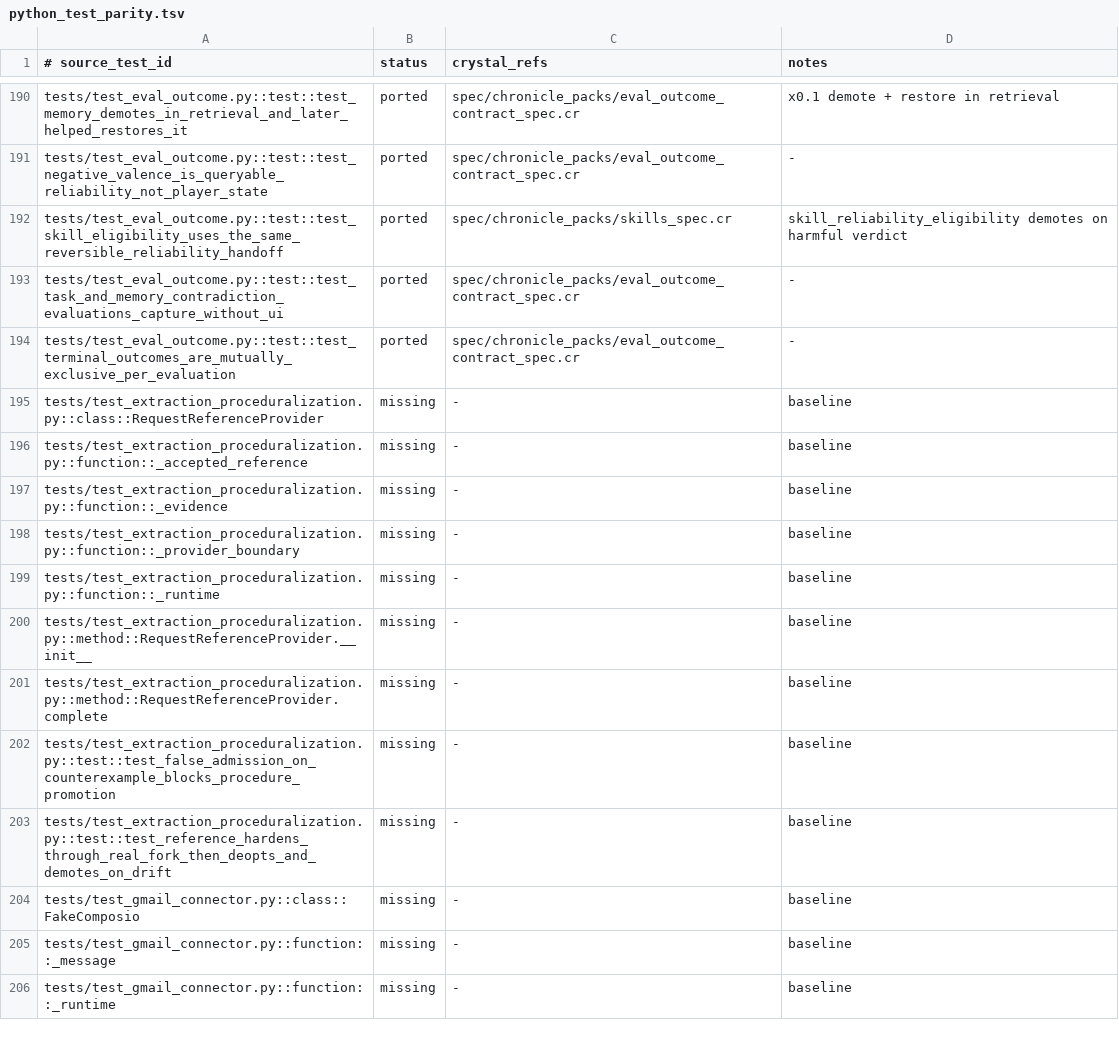
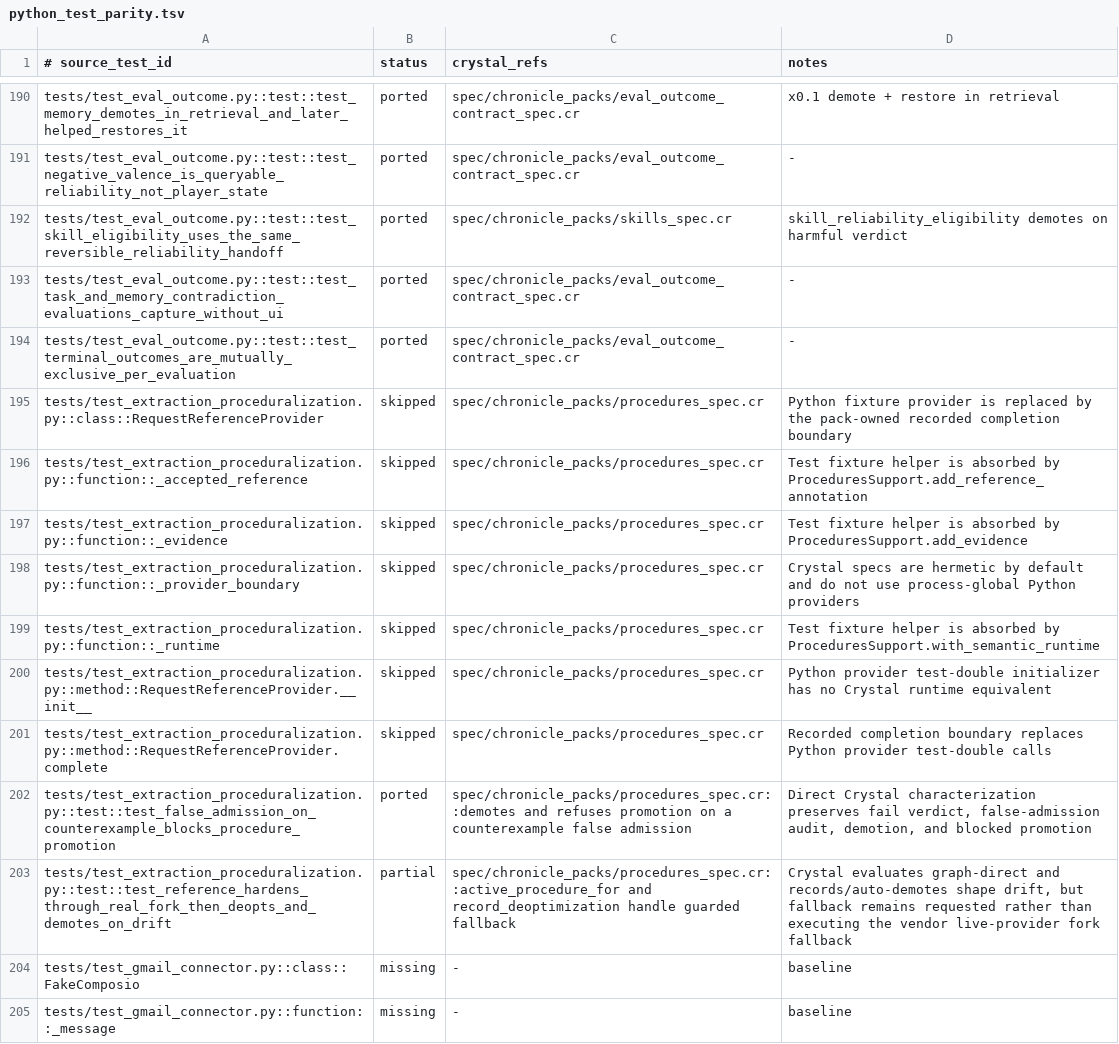
Before and after one commit to dsisnero/chronicle-packs, a TSV file: plans/inventory/python_test_parity.tsv, drawn as a sheet; only a part is shown, gaps mark what is left out; the shorter side is filled out with more unchanged rows.

Commit message:
port: characterize proceduralization test parity
- add counterexample false-admission evaluation and promotion-block coverage\n- map proceduralization helpers to native Crystal support\n- record graph-direct evaluation and requested fallback as the remaining partial upstream test behavior\n- advance ported test parity to 258/638

```diff
--- a/plans/inventory/python_test_parity.tsv
+++ b/plans/inventory/python_test_parity.tsv
@@ -194,11 +194,11 @@ tests/test_eval_outcome.py::test::test_task_and_memory_contradiction_evaluations
 tests/test_eval_outcome.py::test::test_terminal_outcomes_are_mutually_exclusive_per_evaluation	ported	spec/chronicle_packs/eval_outcome_contract_spec.cr	-
-tests/test_extraction_proceduralization.py::class::RequestReferenceProvider	missing	-	baseline
-tests/test_extraction_proceduralization.py::function::_accepted_reference	missing	-	baseline
-tests/test_extraction_proceduralization.py::function::_evidence	missing	-	baseline
-tests/test_extraction_proceduralization.py::function::_provider_boundary	missing	-	baseline
-tests/test_extraction_proceduralization.py::function::_runtime	missing	-	baseline
-tests/test_extraction_proceduralization.py::method::RequestReferenceProvider.__init__	missing	-	baseline
-tests/test_extraction_proceduralization.py::method::RequestReferenceProvider.complete	missing	-	baseline
-tests/test_extraction_proceduralization.py::test::test_false_admission_on_counterexample_blocks_procedure_promotion	missing	-	baseline
-tests/test_extraction_proceduralization.py::test::test_reference_hardens_through_real_fork_then_deopts_and_demotes_on_drift	missing	-	baseline
+tests/test_extraction_proceduralization.py::class::RequestReferenceProvider	skipped	spec/chronicle_packs/procedures_spec.cr	Python fixture provider is replaced by the pack-owned recorded completion boundary
+tests/test_extraction_proceduralization.py::function::_accepted_reference	skipped	spec/chronicle_packs/procedures_spec.cr	Test fixture helper is absorbed by ProceduresSupport.add_reference_annotation
+tests/test_extraction_proceduralization.py::function::_evidence	skipped	spec/chronicle_packs/procedures_spec.cr	Test fixture helper is absorbed by ProceduresSupport.add_evidence
+tests/test_extraction_proceduralization.py::function::_provider_boundary	skipped	spec/chronicle_packs/procedures_spec.cr	Crystal specs are hermetic by default and do not use process-global Python providers
+tests/test_extraction_proceduralization.py::function::_runtime	skipped	spec/chronicle_packs/procedures_spec.cr	Test fixture helper is absorbed by ProceduresSupport.with_semantic_runtime
+tests/test_extraction_proceduralization.py::method::RequestReferenceProvider.__init__	skipped	spec/chronicle_packs/procedures_spec.cr	Python provider test-double initializer has no Crystal runtime equivalent
+tests/test_extraction_proceduralization.py::method::RequestReferenceProvider.complete	skipped	spec/chronicle_packs/procedures_spec.cr	Recorded completion boundary replaces Python provider test-double calls
+tests/test_extraction_proceduralization.py::test::test_false_admission_on_counterexample_blocks_procedure_promotion	ported	spec/chronicle_packs/procedures_spec.cr::demotes and refuses promotion on a counterexample false admission	Direct Crystal characterization preserves fail verdict, false-admission audit, demotion, and blocked promotion
+tests/test_extraction_proceduralization.py::test::test_reference_hardens_through_real_fork_then_deopts_and_demotes_on_drift	partial	spec/chronicle_packs/procedures_spec.cr::active_procedure_for and record_deoptimization handle guarded fallback	Crystal evaluates graph-direct and records/auto-demotes shape drift, but fallback remains requested rather than executing the vendor live-provider fork fallback
 tests/test_gmail_connector.py::class::FakeComposio	missing	-	baseline
```
Also changed, not shown: 2 other files.
